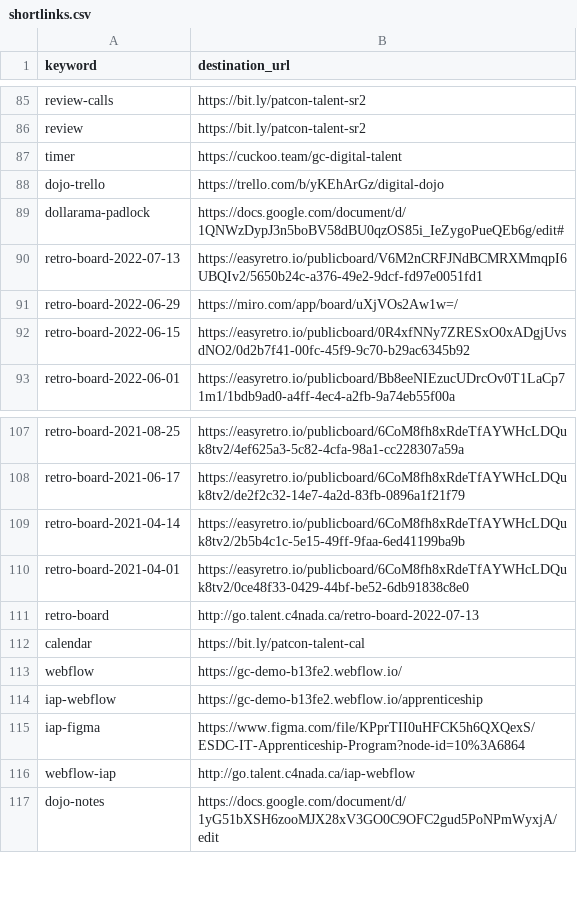
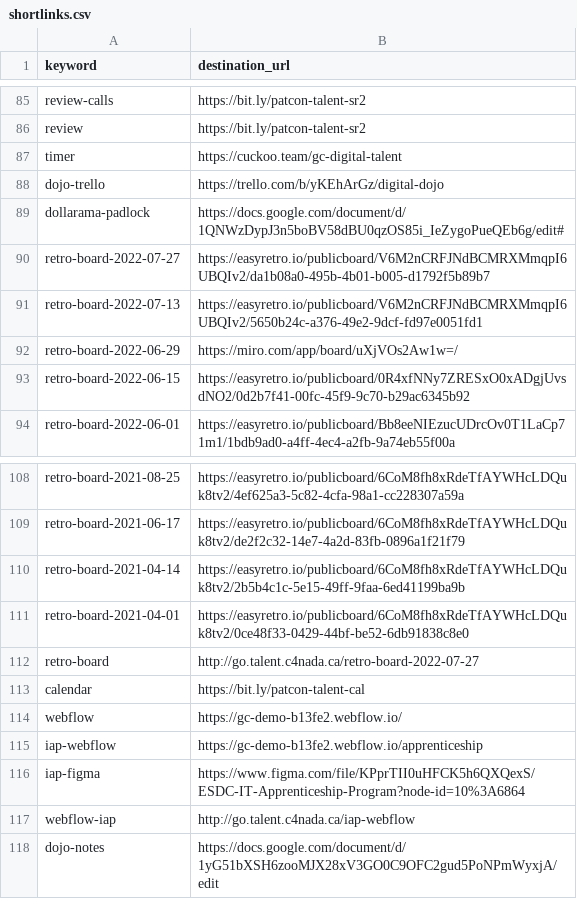
Before and after one commit to tristan-orourke/go.talent.c4nada.ca, a CSV file: shortlinks.csv, drawn as a sheet; only a part is shown, gaps mark what is left out.

Commit message:
Added new retro-board link.

```diff
--- a/shortlinks.csv
+++ b/shortlinks.csv
@@ -89,2 +89,3 @@ dojo-trello,https://trello.com/b/yKEhArGz/digital-dojo
 dollarama-padlock,https://docs.google.com/document/d/1QNWzDypJ3n5boBV58dBU0qzOS85i_IeZygoPueQEb6g/edit#
+retro-board-2022-07-27,https://easyretro.io/publicboard/V6M2nCRFJNdBCMRXMmqpI6UBQIv2/da1b08a0-495b-4b01-b005-d1792f5b89b7
 retro-board-2022-07-13,https://easyretro.io/publicboard/V6M2nCRFJNdBCMRXMmqpI6UBQIv2/5650b24c-a376-49e2-9dcf-fd97e0051fd1
@@ -110,3 +111,3 @@ retro-board-2021-04-14,https://easyretro.io/publicboard/6CoM8fh8xRdeTfAYWHcLDQuk
 retro-board-2021-04-01,https://easyretro.io/publicboard/6CoM8fh8xRdeTfAYWHcLDQuk8tv2/0ce48f33-0429-44bf-be52-6db91838c8e0
-retro-board,http://go.talent.c4nada.ca/retro-board-2022-07-13
+retro-board,http://go.talent.c4nada.ca/retro-board-2022-07-27
 calendar,https://bit.ly/patcon-talent-cal
```
